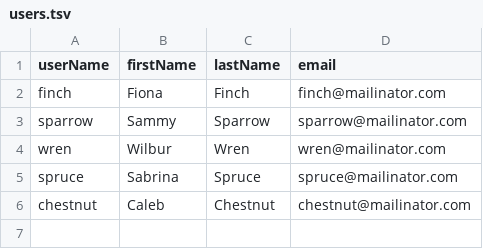
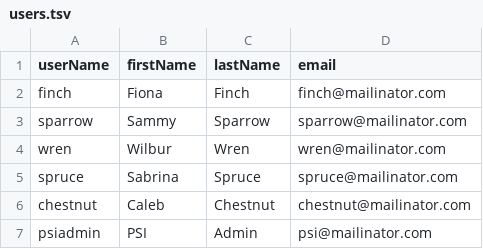
Before and after one commit to IQSS/dataverse, a TSV file: scripts/search/users.tsv, drawn as a sheet; the diff names each change by its address in the sheet, - before the commit and + after, or states it on an @@ line.

Commit message:
Saved Search: updated commands, somewhat demoable #90

```diff
--- a/scripts/search/users.tsv
+++ b/scripts/search/users.tsv
+row 7: psiadmin | PSI | Admin | psi@mailinator.com
```
Also changed, not shown: 21 other files.
